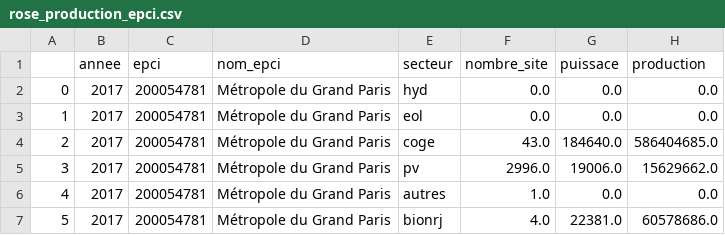
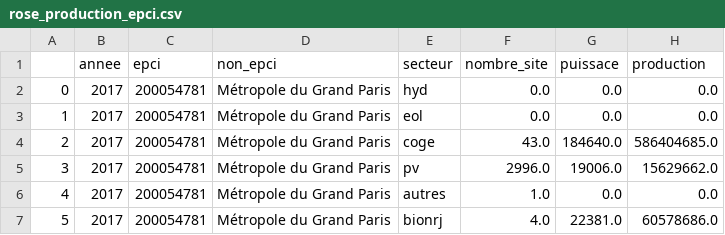
Before and after one commit to SECV-PEE/Tableau-de-bord-DRIEE, a CSV file: public/data/page7_enr/rose_production_epci.csv, drawn as a sheet; only a part is shown.

Commit message:
Update rose_production_epci.csv

```diff
--- a/public/data/page7_enr/rose_production_epci.csv
+++ b/public/data/page7_enr/rose_production_epci.csv
@@ -1,2 +1,2 @@
-,annee,epci,nom_epci,secteur,nombre_site,puissace,production
+,annee,epci,non_epci,secteur,nombre_site,puissace,production
 0,2017,200054781,Métropole du Grand Paris,hyd,0.0,0.0,0.0
```
